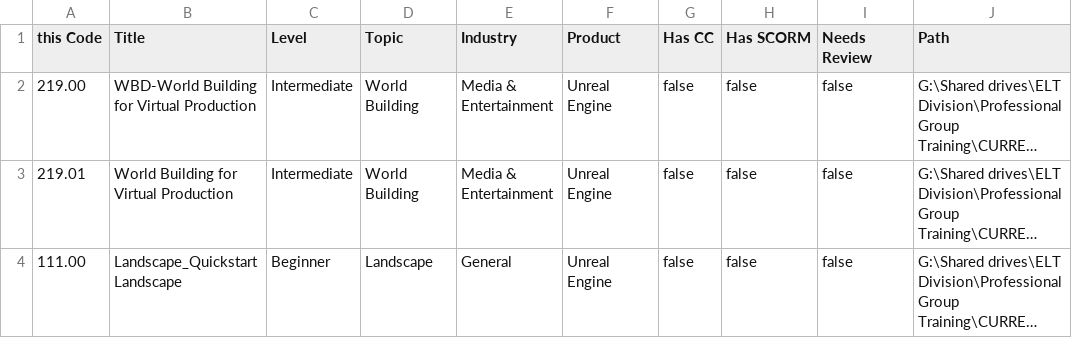
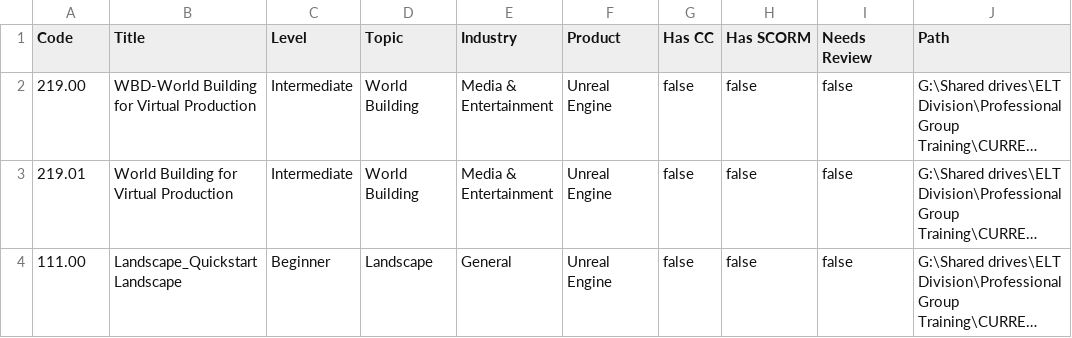
Before and after one commit to SamDeiter/Unreal-Learning-Path-Tagging-System, a CSV file: content/video_library.csv, drawn as a sheet; only a part is shown; long unchanged cells end in …; the diff names each change by its address in the sheet, - before the commit and + after, or states it on an @@ line.

```diff
--- a/content/video_library.csv
+++ b/content/video_library.csv
-A1: this Code
+A1: Code
```
Also changed, not shown: 7 other files.
